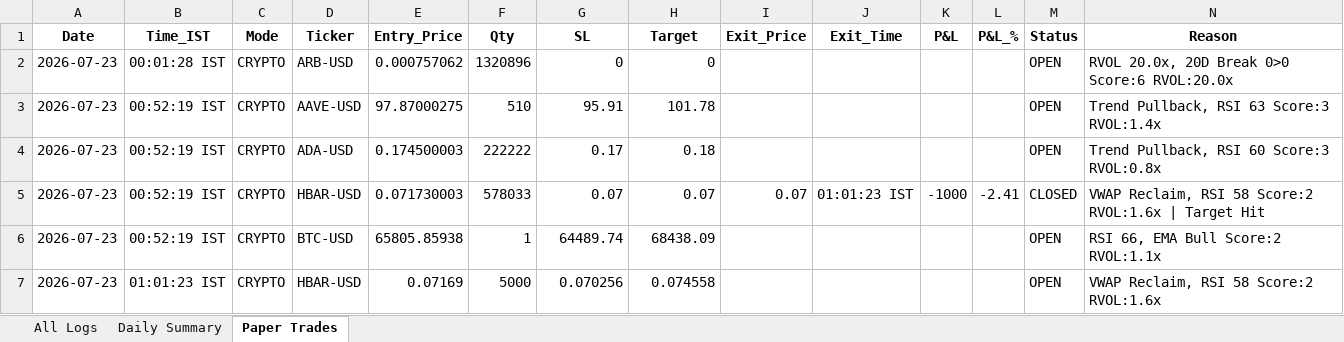
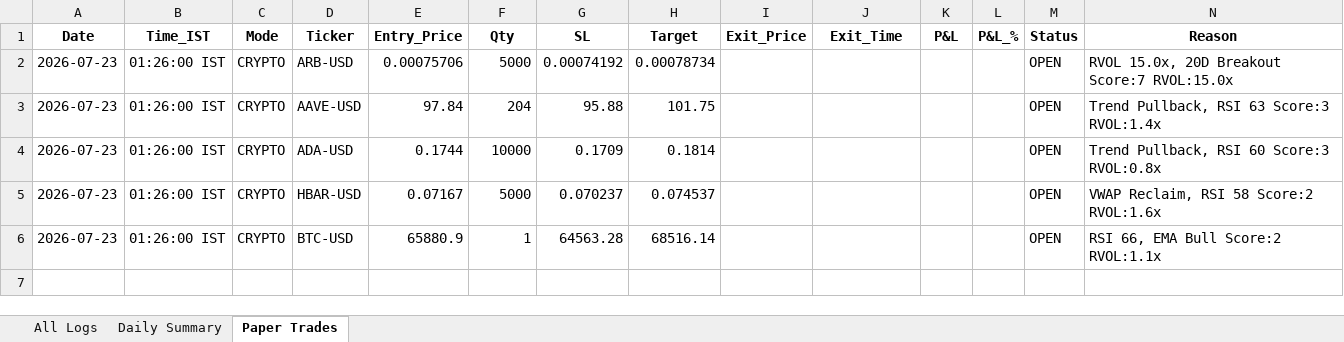
Before and after one commit to thokfoot/free-4-market-master, an Excel workbook: logs/trade_log.xlsx, sheet Paper Trades, drawn as a sheet; values as stored, in another font and other column widths than the file's, no borders; removed rows and columns are numbered as before the commit, all else as after; the diff names each change by its address in the sheet, - before the commit and + after, or states it on an @@ line.

```diff
--- a/logs/trade_log.xlsx (sheet Paper Trades)
+++ b/logs/trade_log.xlsx (sheet Paper Trades)
-B2 (Time_IST): 00:01:28 IST
+B2 (Time_IST): 01:26:00 IST
-E2 (Entry_Price): 0.000757062
+E2 (Entry_Price): 0.00075706
-F2 (Qty): 1320896
+F2 (Qty): 5000
-G2 (SL): 0
+G2 (SL): 0.00074192
-H2 (Target): 0
+H2 (Target): 0.00078734
-N2 (Reason): RVOL 20.0x, 20D Break 0>0 Score:6 RVOL:20.0x
+N2 (Reason): RVOL 15.0x, 20D Breakout Score:7 RVOL:15.0x
-B3:B4 (Time_IST): 00:52:19 IST
+B3:B4 (Time_IST): 01:26:00 IST
-E3 (Entry_Price): 97.87000275
+E3 (Entry_Price): 97.84
-F3 (Qty): 510
+F3 (Qty): 204
-G3 (SL): 95.91
+G3 (SL): 95.88
-H3 (Target): 101.78
+H3 (Target): 101.75
-E4 (Entry_Price): 0.174500003
+E4 (Entry_Price): 0.1744
-F4 (Qty): 222222
+F4 (Qty): 10000
-G4 (SL): 0.17
+G4 (SL): 0.1709
-H4 (Target): 0.18
+H4 (Target): 0.1814
-row 5: 2026-07-23 | 00:52:19 IST | CRYPTO | HBAR-USD | 0.071730003 | 578033 | 0.07 | 0.07 | 0.07 | 01:01:23 IST | -1000 | -2.41 | CLOSED | VWAP Reclaim, RSI 58 Score:2 RVOL:1.6x | Target Hit
-row 6: 2026-07-23 | 00:52:19 IST | CRYPTO | BTC-USD | 65805.85938 | 1 | 64489.74 | 68438.09 |  |  |  |  | OPEN | RSI 66, EMA Bull Score:2 RVOL:1.1x
-B5 (Time_IST): 01:01:23 IST
+B5 (Time_IST): 01:26:00 IST
-E5 (Entry_Price): 0.07169
+E5 (Entry_Price): 0.07167
-G5 (SL): 0.070256
+G5 (SL): 0.070237
-H5 (Target): 0.074558
+H5 (Target): 0.074537
+row 6: 2026-07-23 | 01:26:00 IST | CRYPTO | BTC-USD | 65880.9 | 1 | 64563.28 | 68516.14 |  |  |  |  | OPEN | RSI 66, EMA Bull Score:2 RVOL:1.1x
```
Also changed, not shown: sheet All Logs, sheet Daily Summary, 3 other files.
